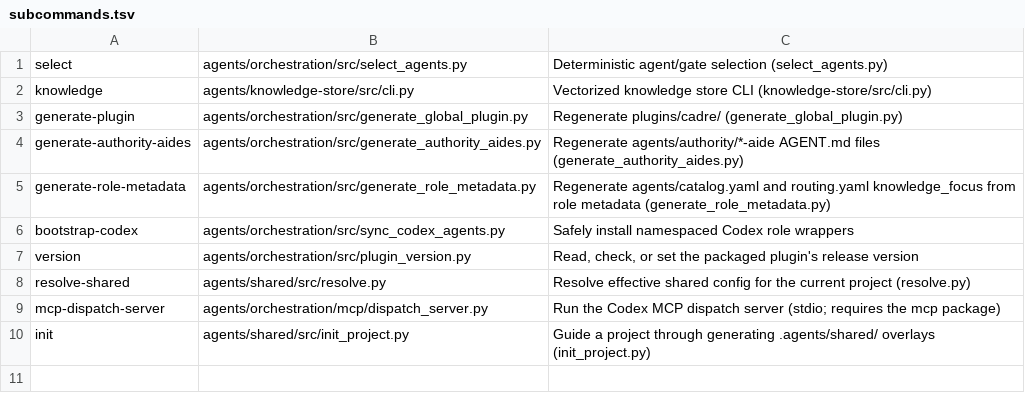
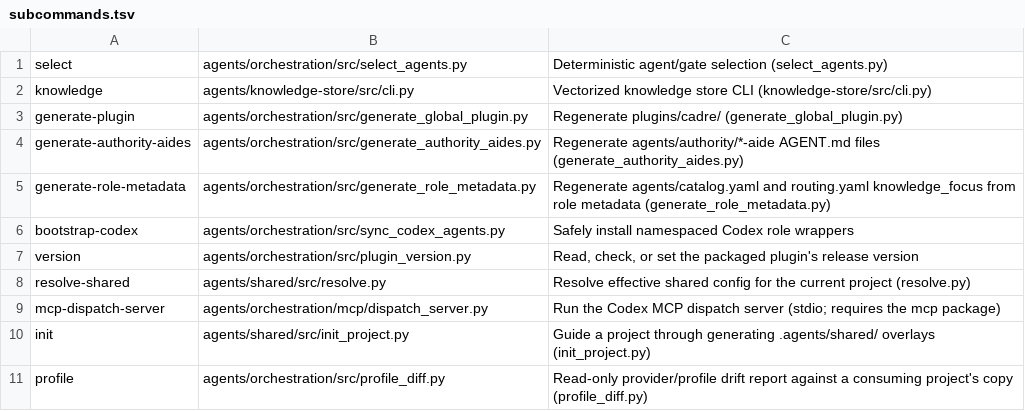
Before and after one commit to deagy/agents, a TSV file: bin/subcommands.tsv, drawn as a sheet; the diff names each change by its address in the sheet, - before the commit and + after, or states it on an @@ line.

```diff
--- a/bin/subcommands.tsv
+++ b/bin/subcommands.tsv
+row 11: profile | agents/orchestration/src/profile_diff.py | Read-only provider/profile drift report against a consuming project's copy (profile_diff.py)
```
Also changed, not shown: 7 other files.
